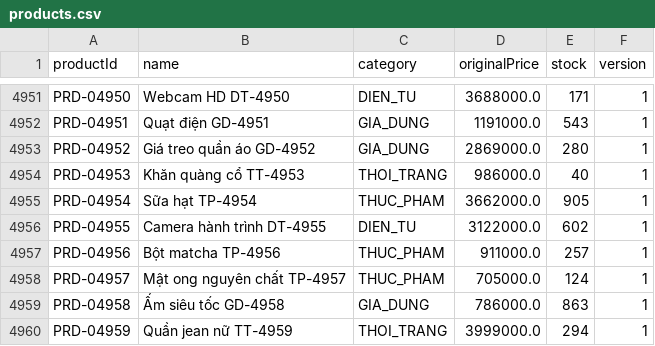
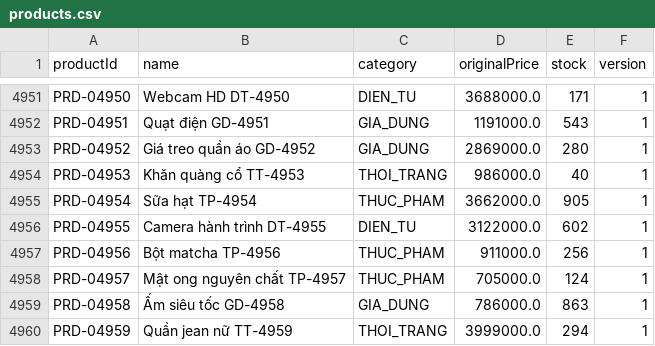
Before and after one commit to Lab1-Lab211/NHOM_3_LAB211_FlashSale, a CSV file: data/products.csv, drawn as a sheet; only a part is shown, gaps mark what is left out.

```diff
--- a/data/products.csv
+++ b/data/products.csv
@@ -4956,3 +4956,3 @@ PRD-04954,Sữa hạt TP-4954,THUC_PHAM,3662000.0,905,1
 PRD-04955,Camera hành trình DT-4955,DIEN_TU,3122000.0,602,1
-PRD-04956,Bột matcha TP-4956,THUC_PHAM,911000.0,257,1
+PRD-04956,Bột matcha TP-4956,THUC_PHAM,911000.0,256,1
 PRD-04957,Mật ong nguyên chất TP-4957,THUC_PHAM,705000.0,124,1
```
Also changed, not shown: data/customers.csv, data/flash_items.csv, 7 other files.
